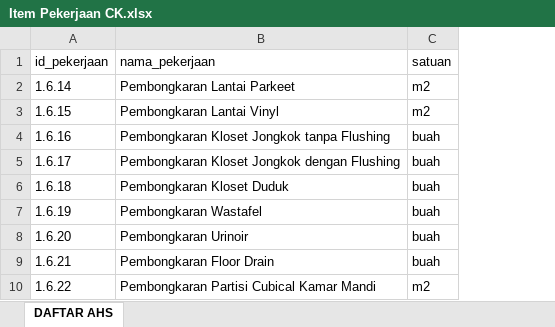
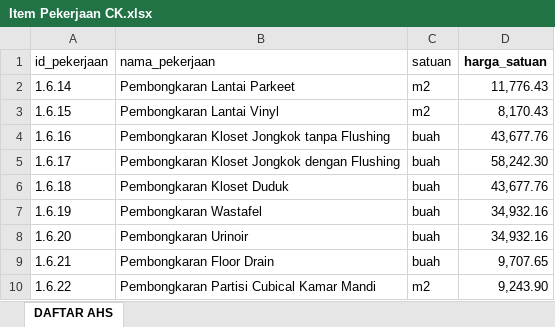
Before and after one commit to crashyet/estimator-Ai, an Excel workbook: api_v2/ahsp/Item Pekerjaan CK.xlsx, sheet DAFTAR AHS, drawn as a sheet; only a part is shown; values as stored, in another font and other column widths than the file's, no borders; charts and pictures not drawn; the diff names each change by its address in the sheet, - before the commit and + after, or states it on an @@ line.

Commit message:
feat(ai): add ai audit && ai agent for the rab page, refactor ahsp use database

```diff
--- a/api_v2/ahsp/Item Pekerjaan CK.xlsx (sheet DAFTAR AHS)
+++ b/api_v2/ahsp/Item Pekerjaan CK.xlsx (sheet DAFTAR AHS)
+column D (harga_satuan), rows 2-10: 11,776.43 | 8,170.43 | 43,677.76 | 58,242.30 | 43,677.76 | 34,932.16 | 34,932.16 | 9,707.65 | 9,243.90
```
Also changed, not shown: charts or pictures, 22 other files.
